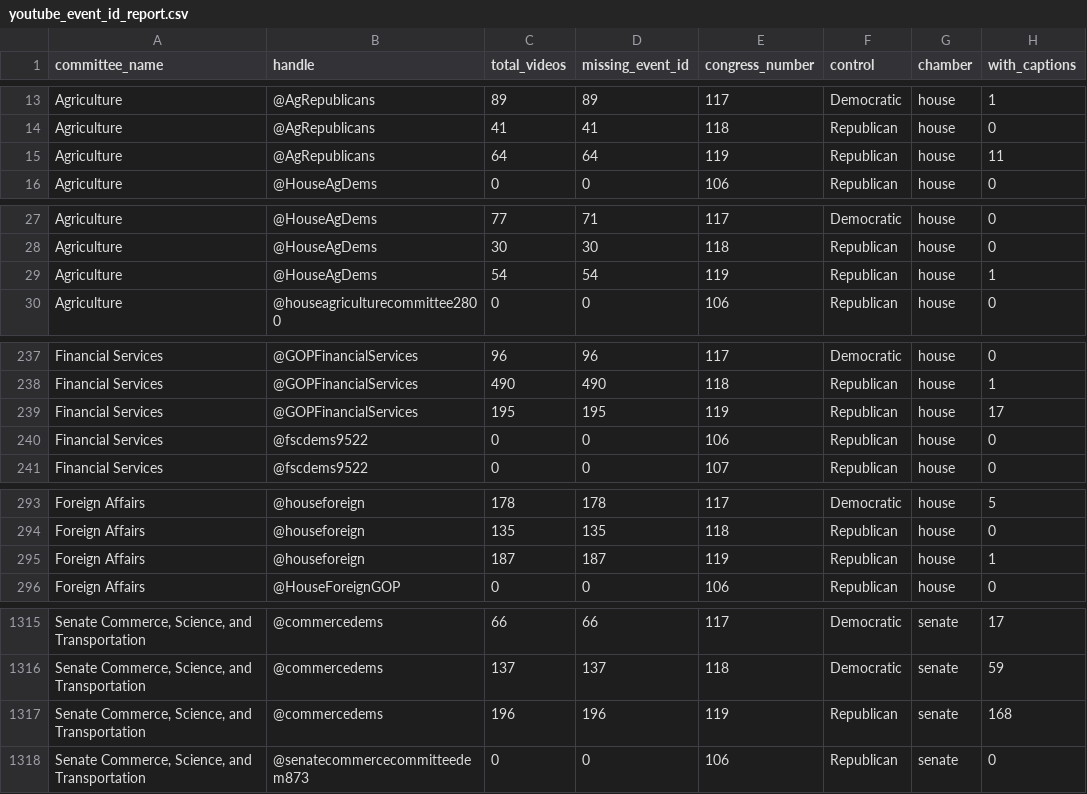
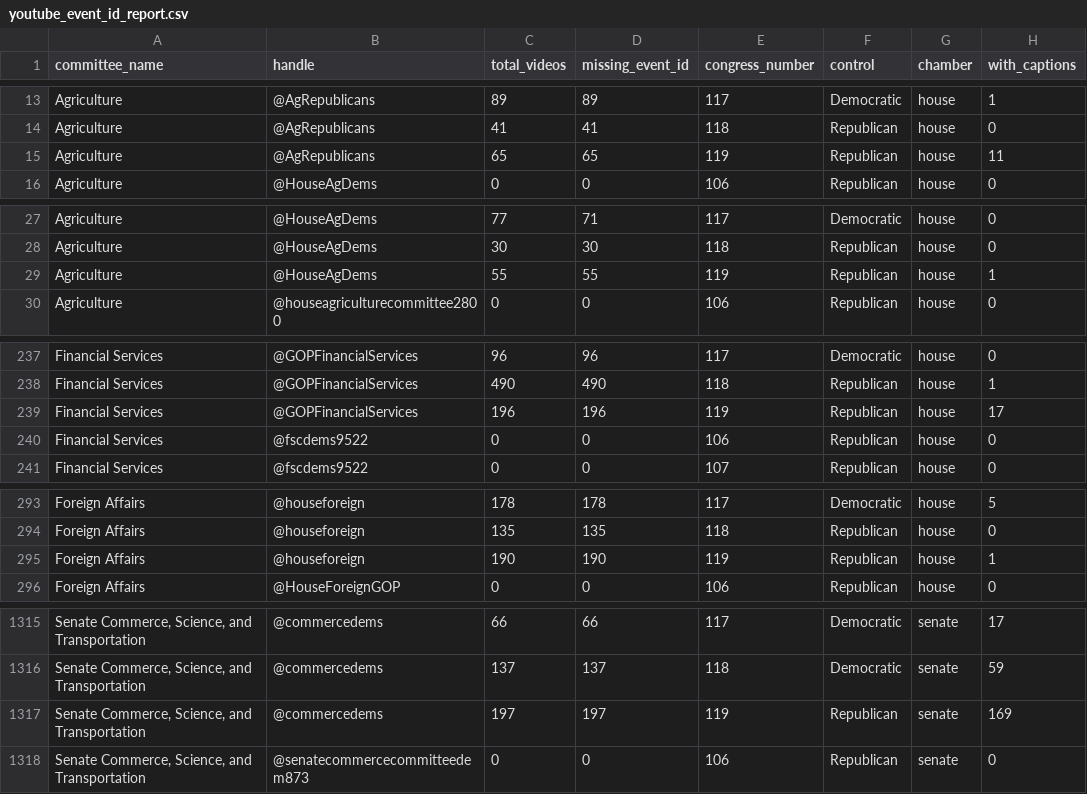
Before and after one commit to civictechdc/congressional-tech, a CSV file: apps/committee_youtube/data/youtube_event_id_report.csv, drawn as a sheet; only a part is shown, gaps mark what is left out; the diff covers the shown part only; the diff names each change by its address in the sheet, - before the commit and + after, or states it on an @@ line.

```diff
--- a/apps/committee_youtube/data/youtube_event_id_report.csv
+++ b/apps/committee_youtube/data/youtube_event_id_report.csv
-C15 (total_videos): 64
+C15 (total_videos): 65
-D15 (missing_event_id): 64
+D15 (missing_event_id): 65
-C29 (total_videos): 54
+C29 (total_videos): 55
-D29 (missing_event_id): 54
+D29 (missing_event_id): 55
-C239 (total_videos): 195
+C239 (total_videos): 196
-D239 (missing_event_id): 195
+D239 (missing_event_id): 196
-C295 (total_videos): 187
+C295 (total_videos): 190
-D295 (missing_event_id): 187
+D295 (missing_event_id): 190
-C1317 (total_videos): 196
+C1317 (total_videos): 197
-D1317 (missing_event_id): 196
+D1317 (missing_event_id): 197
-H1317 (with_captions): 168
+H1317 (with_captions): 169
```
Also changed, not shown: 43 edited cells elsewhere in this file, apps/site/public/data/youtube/youtube_event_id_report.csv.
